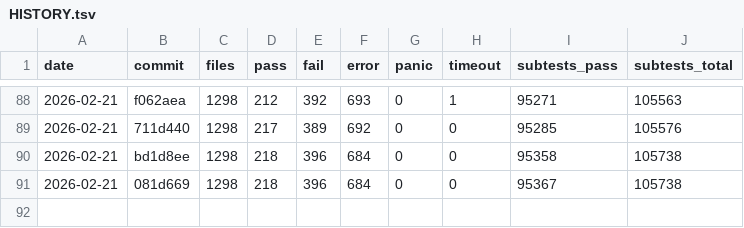
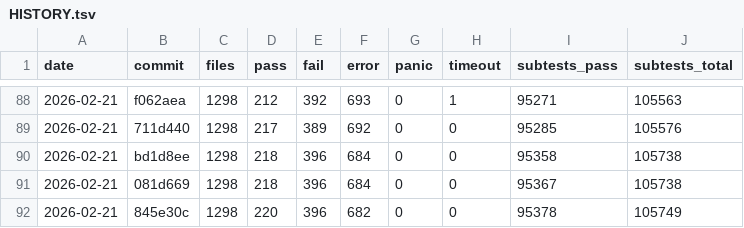
Before and after one commit to tokuhirom/mutsu, a TSV file: HISTORY.tsv, drawn as a sheet; only a part is shown, gaps mark what is left out.

```diff
--- a/HISTORY.tsv
+++ b/HISTORY.tsv
@@ -91 +91,2 @@ date	commit	files	pass	fail	error	panic	timeout	subtests_pass	subtests_total
 2026-02-21	081d669	1298	218	396	684	0	0	95367	105738
+2026-02-21	845e30c	1298	220	396	682	0	0	95378	105749
```
Also changed, not shown: 12 other files.
